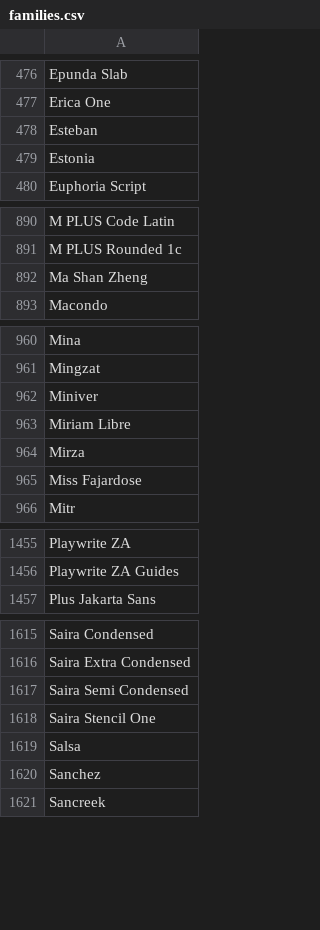
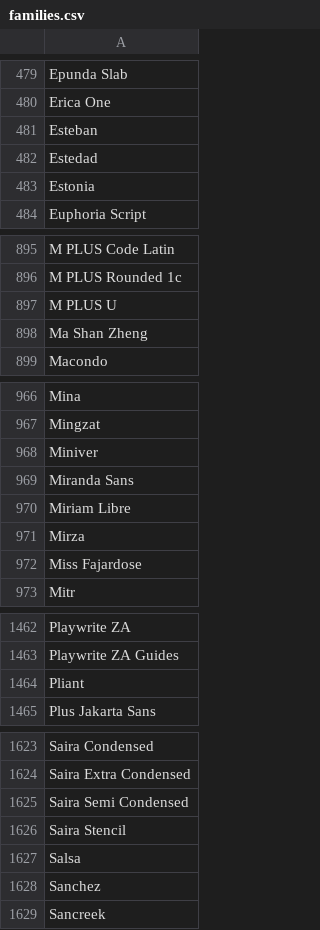
Before and after one commit to WordPressBugBounty/plugins-smart-slider-3, a CSV file: smart-slider-3/Nextend/Framework/Font/Sources/GoogleFonts/families.csv, drawn as a sheet; only a part is shown, gaps mark what is left out; the diff covers the shown part only.

```diff
--- a/smart-slider-3/Nextend/Framework/Font/Sources/GoogleFonts/families.csv
+++ b/smart-slider-3/Nextend/Framework/Font/Sources/GoogleFonts/families.csv
@@ -478,2 +481,3 @@ Erica One
 Esteban
+Estedad
 Estonia
@@ -891,2 +896,3 @@ M PLUS Code Latin
 M PLUS Rounded 1c
+M PLUS U
 Ma Shan Zheng
@@ -962,2 +968,3 @@ Mingzat
 Miniver
+Miranda Sans
 Miriam Libre
@@ -1456,2 +1463,3 @@ Playwrite ZA
 Playwrite ZA Guides
+Pliant
 Plus Jakarta Sans
@@ -1617,3 +1625,3 @@ Saira Extra Condensed
 Saira Semi Condensed
-Saira Stencil One
+Saira Stencil
 Salsa
```
Also changed, not shown: 6 added rows and 1 edited cell elsewhere in this file, 16 other files.
